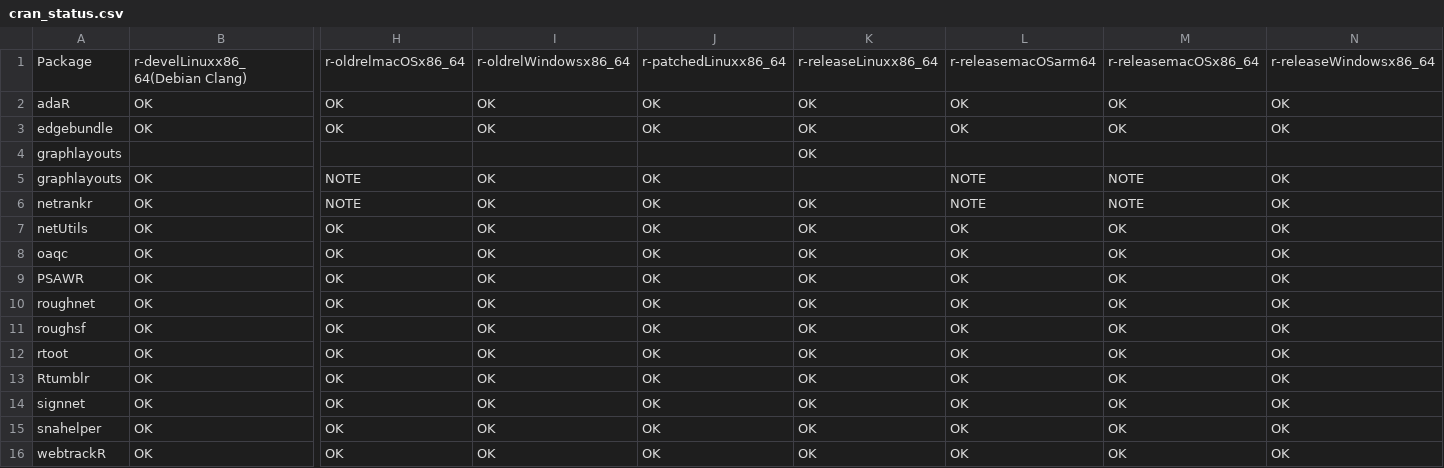
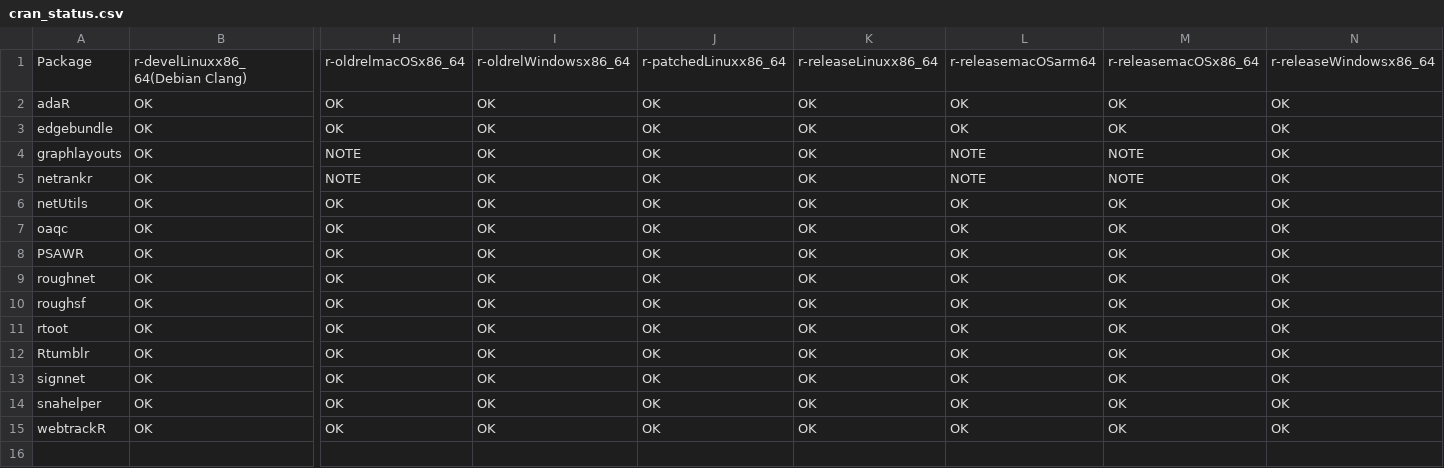
Before and after one commit to schochastics/gh-dashboard, a CSV file: cran_status.csv, drawn as a sheet; only a part is shown, gaps mark what is left out; removed rows and columns are numbered as before the commit, all else as after; rows hold the shown columns only; the diff names each change by its address in the sheet, - before the commit and + after, or states it on an @@ line.

```diff
--- a/cran_status.csv
+++ b/cran_status.csv
-row 4: graphlayouts |  |  |  |  | OK
-K4: (empty)
+K4: OK
```
Also changed, not shown: current_week.csv, last_week.csv.
